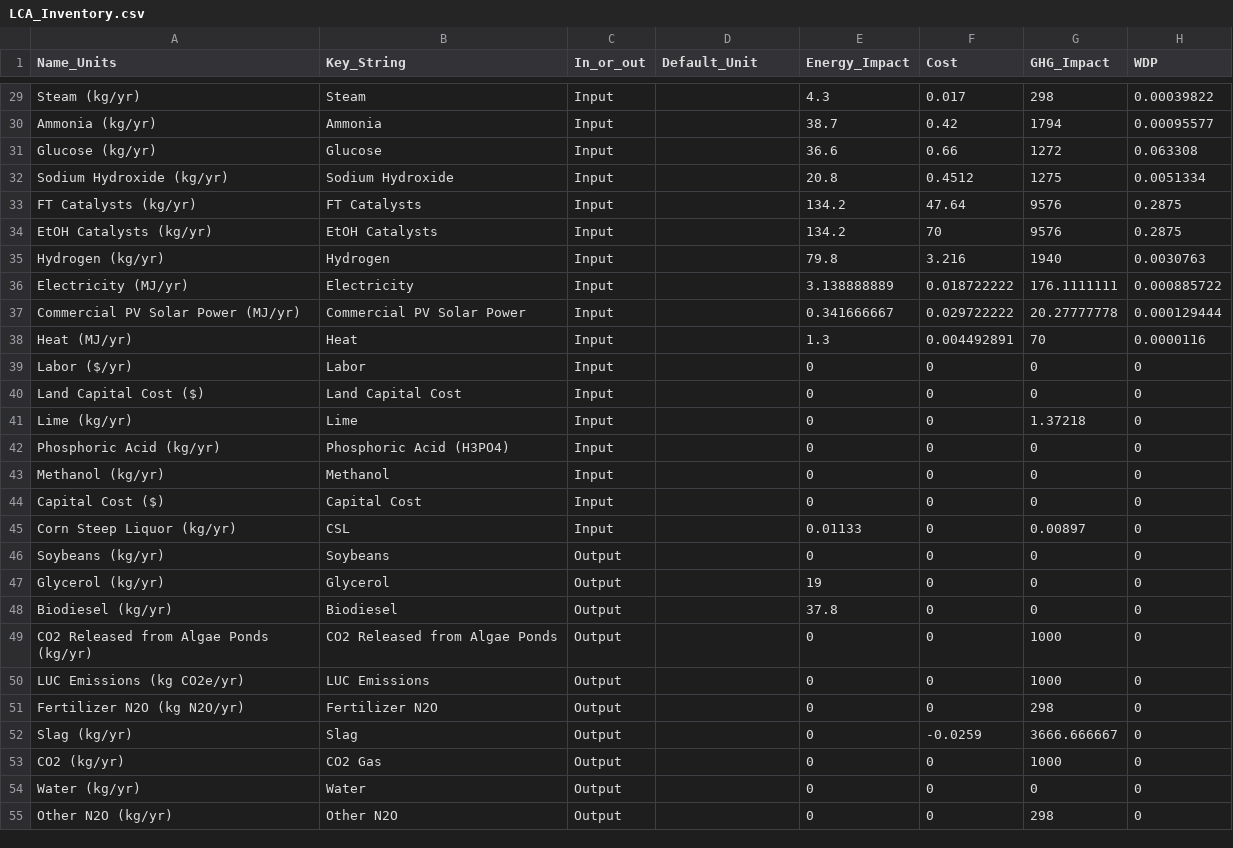
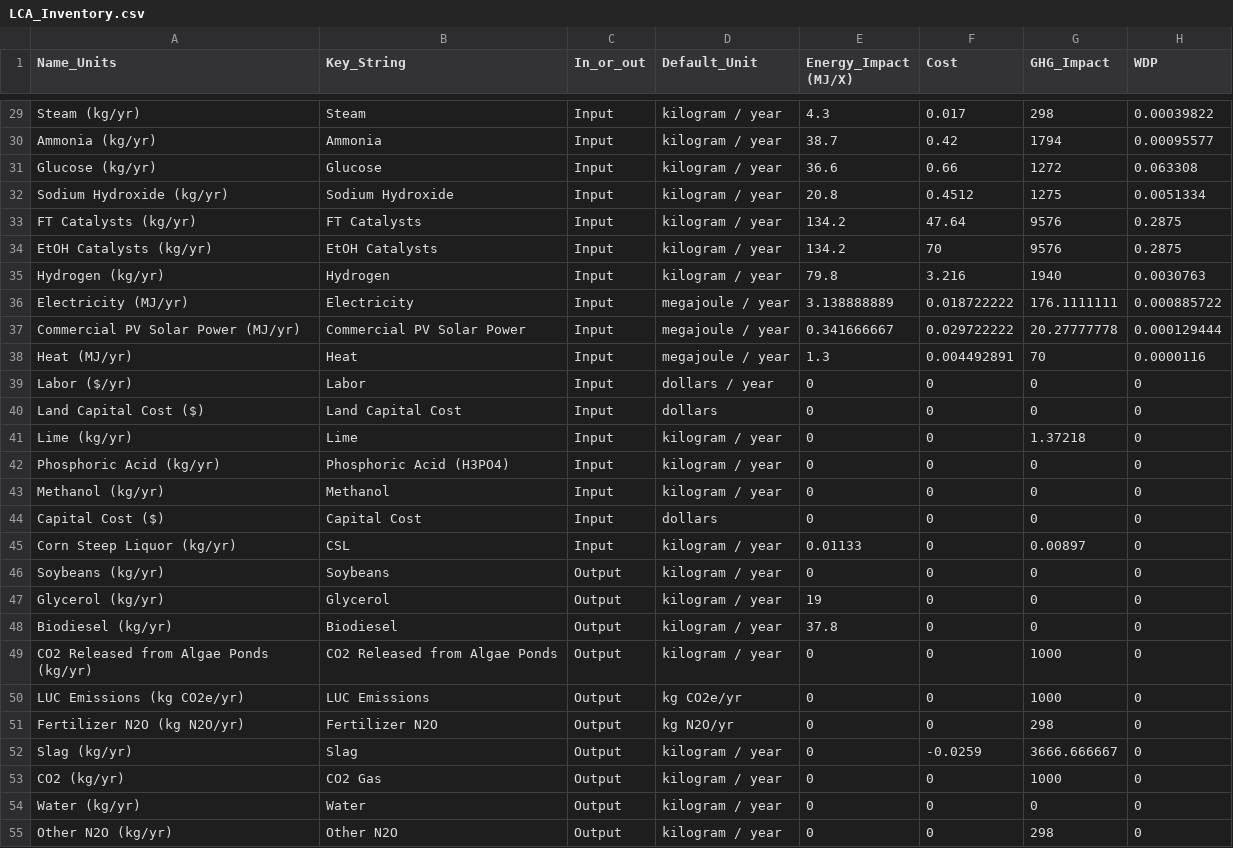
Before and after one commit to ABM-MOEA-TEAM/BETO-ABM-MOEA, a CSV file: LCA_Inventory.csv, drawn as a sheet; only a part is shown, gaps mark what is left out; the diff covers the shown part only; the diff names each change by its address in the sheet, - before the commit and + after, or states it on an @@ line.

Commit message:
LCA units progress

```diff
--- a/LCA_Inventory.csv
+++ b/LCA_Inventory.csv
-E1: Energy_Impact
+E1: Energy_Impact (MJ/X)
-D29:D35 (Default_Unit): (empty)
+D29:D35 (Default_Unit): kilogram / year
-D36:D38 (Default_Unit): (empty)
+D36:D38 (Default_Unit): megajoule / year
-D39 (Default_Unit): (empty)
+D39 (Default_Unit): dollars / year
-D40 (Default_Unit): (empty)
+D40 (Default_Unit): dollars
-D41:D43 (Default_Unit): (empty)
+D41:D43 (Default_Unit): kilogram / year
-D44 (Default_Unit): (empty)
+D44 (Default_Unit): dollars
-D45:D49 (Default_Unit): (empty)
+D45:D49 (Default_Unit): kilogram / year
-D50 (Default_Unit): (empty)
+D50 (Default_Unit): kg CO2e/yr
-D51 (Default_Unit): (empty)
+D51 (Default_Unit): kg N2O/yr
-D52:D55 (Default_Unit): (empty)
+D52:D55 (Default_Unit): kilogram / year
```
Also changed, not shown: 1 added row and 45 edited cells elsewhere in this file, 2 other files.
